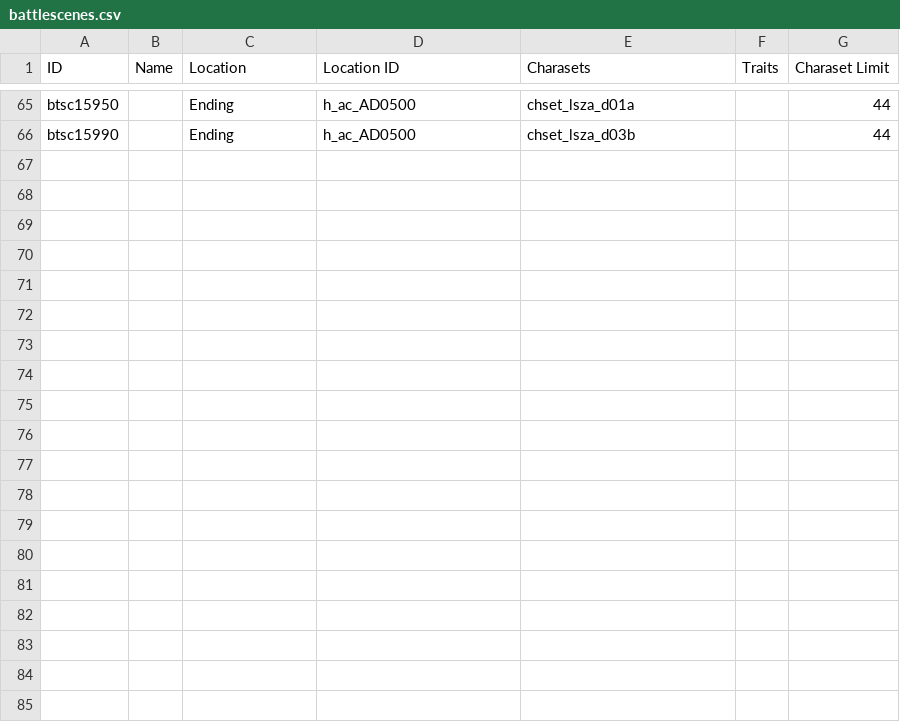
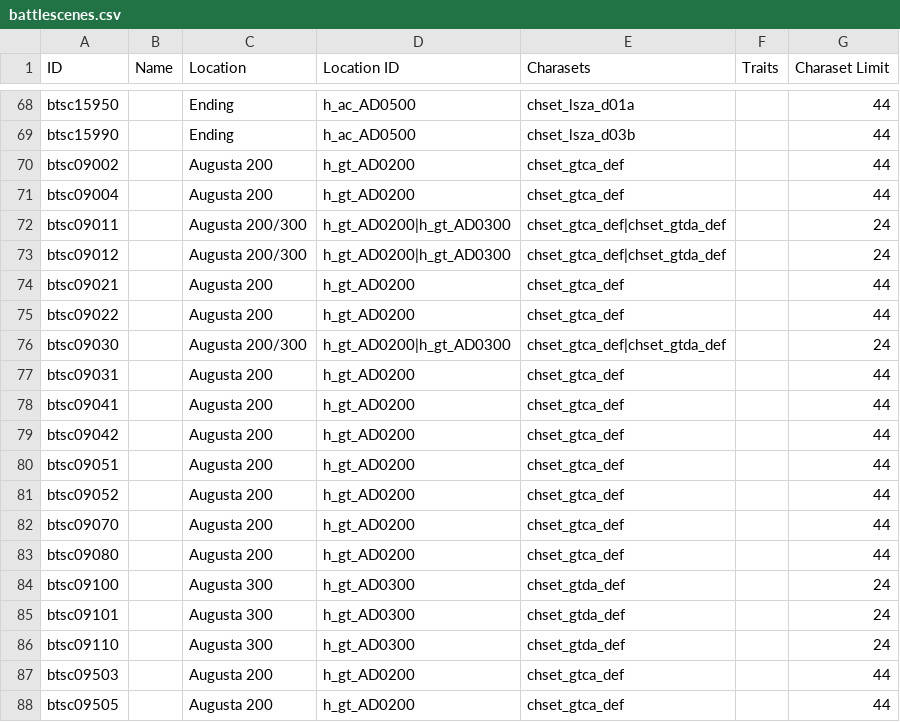
Before and after one commit to Bartz24/FFModdingWPF, a CSV file: FF13_2Rando/bin/data/battlescenes.csv, drawn as a sheet; only a part is shown, gaps mark what is left out; the diff covers the shown part only; the diff names each change by its address in the sheet, - before the commit and + after, or states it on an @@ line.

Commit message:
13-2 update enemy ranks. add restrictions to augusta/remaining academia 400 encounters. improve encounter documentation
Former-commit-id: e96d13b8fa65b53e54b194a20aeea092d3c0b5f4

```diff
--- a/FF13_2Rando/bin/data/battlescenes.csv
+++ b/FF13_2Rando/bin/data/battlescenes.csv
+row 70: btsc09002 |  | Augusta 200 | h_gt_AD0200 | chset_gtca_def |  | 44
+row 71: btsc09004 |  | Augusta 200 | h_gt_AD0200 | chset_gtca_def |  | 44
+row 72: btsc09011 |  | Augusta 200/300 | h_gt_AD0200|h_gt_AD0300 | chset_gtca_def|chset_gtda_def |  | 24
+row 73: btsc09012 |  | Augusta 200/300 | h_gt_AD0200|h_gt_AD0300 | chset_gtca_def|chset_gtda_def |  | 24
+row 74: btsc09021 |  | Augusta 200 | h_gt_AD0200 | chset_gtca_def |  | 44
+row 75: btsc09022 |  | Augusta 200 | h_gt_AD0200 | chset_gtca_def |  | 44
+row 76: btsc09030 |  | Augusta 200/300 | h_gt_AD0200|h_gt_AD0300 | chset_gtca_def|chset_gtda_def |  | 24
+row 77: btsc09031 |  | Augusta 200 | h_gt_AD0200 | chset_gtca_def |  | 44
+row 78: btsc09041 |  | Augusta 200 | h_gt_AD0200 | chset_gtca_def |  | 44
+row 79: btsc09042 |  | Augusta 200 | h_gt_AD0200 | chset_gtca_def |  | 44
+row 80: btsc09051 |  | Augusta 200 | h_gt_AD0200 | chset_gtca_def |  | 44
+row 81: btsc09052 |  | Augusta 200 | h_gt_AD0200 | chset_gtca_def |  | 44
+row 82: btsc09070 |  | Augusta 200 | h_gt_AD0200 | chset_gtca_def |  | 44
+row 83: btsc09080 |  | Augusta 200 | h_gt_AD0200 | chset_gtca_def |  | 44
+row 84: btsc09100 |  | Augusta 300 | h_gt_AD0300 | chset_gtda_def |  | 24
+row 85: btsc09101 |  | Augusta 300 | h_gt_AD0300 | chset_gtda_def |  | 24
+row 86: btsc09110 |  | Augusta 300 | h_gt_AD0300 | chset_gtda_def |  | 24
+row 87: btsc09503 |  | Augusta 200 | h_gt_AD0200 | chset_gtca_def |  | 44
+row 88: btsc09505 |  | Augusta 200 | h_gt_AD0200 | chset_gtca_def |  | 44
```
Also changed, not shown: 20 added rows elsewhere in this file, FF13_2Rando/bin/data/enemies.csv, 16 other files.
